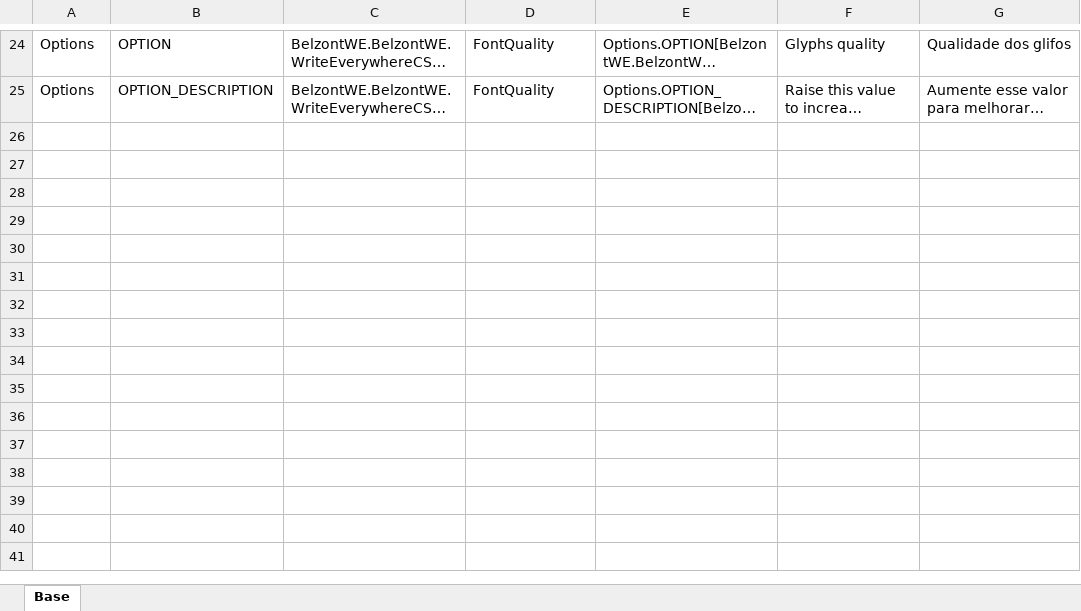
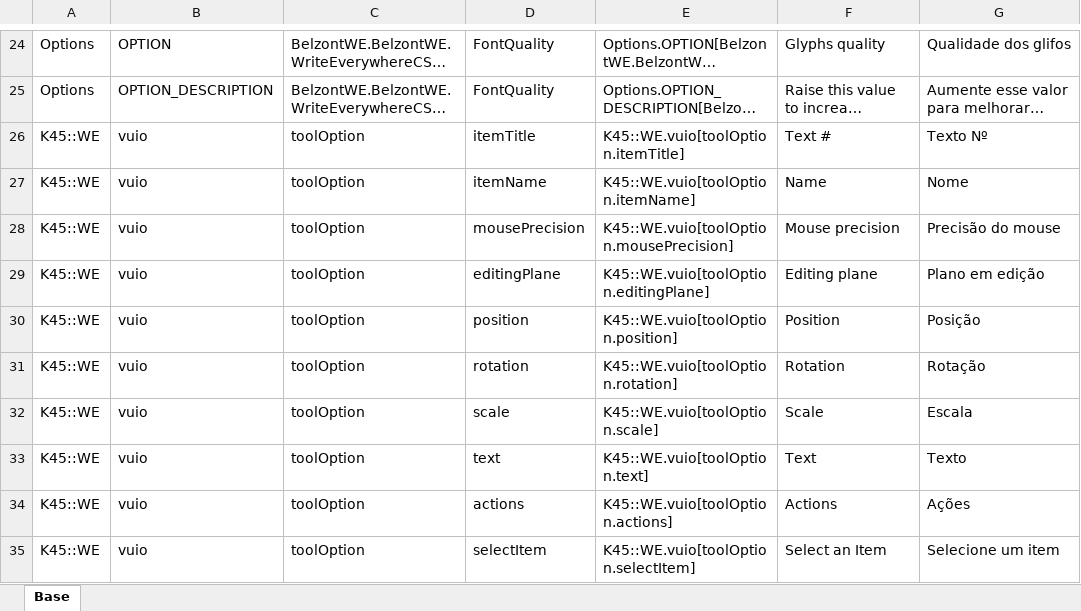
Before and after one commit to klyte45/CS2-WriteEverywhere, an Excel workbook: BelzontWE.Core/i18n/i18n.xlsm, sheet Base, drawn as a sheet; only a part is shown, gaps mark what is left out; long unchanged cells end in …; values as stored, in another font and other column widths than the file's, no borders; the diff covers the shown part only; the diff names each change by its address in the sheet, - before the commit and + after, or states it on an @@ line.

Commit message:
Removing EUIS dependency Applying i18n on vuio UI

```diff
--- a/BelzontWE.Core/i18n/i18n.xlsm (sheet Base)
+++ b/BelzontWE.Core/i18n/i18n.xlsm (sheet Base)
+row 26: K45::WE | vuio | toolOption | itemTitle | K45::WE.vuio[toolOption.itemTitle] | Text # | Texto Nº
+row 27: K45::WE | vuio | toolOption | itemName | K45::WE.vuio[toolOption.itemName] | Name | Nome
+row 28: K45::WE | vuio | toolOption | mousePrecision | K45::WE.vuio[toolOption.mousePrecision] | Mouse precision | Precisão do mouse
+row 29: K45::WE | vuio | toolOption | editingPlane | K45::WE.vuio[toolOption.editingPlane] | Editing plane | Plano em edição
+row 30: K45::WE | vuio | toolOption | position | K45::WE.vuio[toolOption.position] | Position | Posição
+row 31: K45::WE | vuio | toolOption | rotation | K45::WE.vuio[toolOption.rotation] | Rotation | Rotação
+row 32: K45::WE | vuio | toolOption | scale | K45::WE.vuio[toolOption.scale] | Scale | Escala
+row 33: K45::WE | vuio | toolOption | text | K45::WE.vuio[toolOption.text] | Text | Texto
+row 34: K45::WE | vuio | toolOption | actions | K45::WE.vuio[toolOption.actions] | Actions | Ações
+row 35: K45::WE | vuio | toolOption | selectItem | K45::WE.vuio[toolOption.selectItem] | Select an Item | Selecione um item
```
Also changed, not shown: 22 added rows elsewhere in this sheet, 7 other files.
